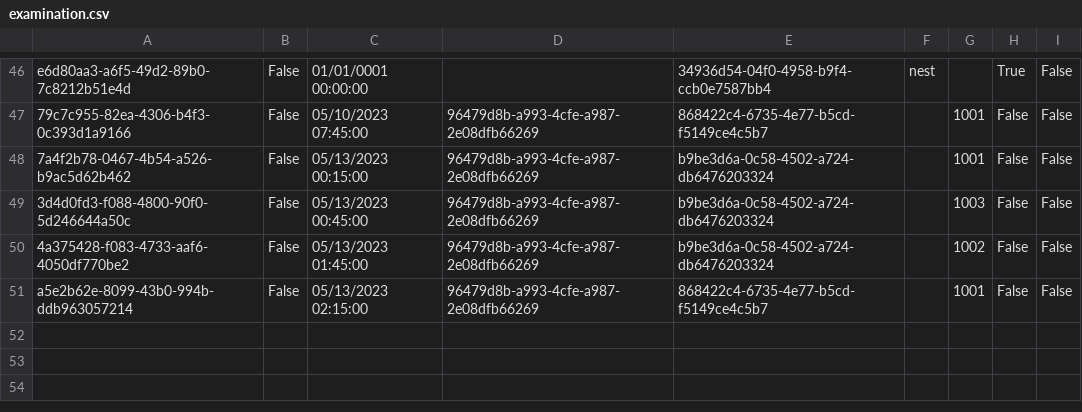
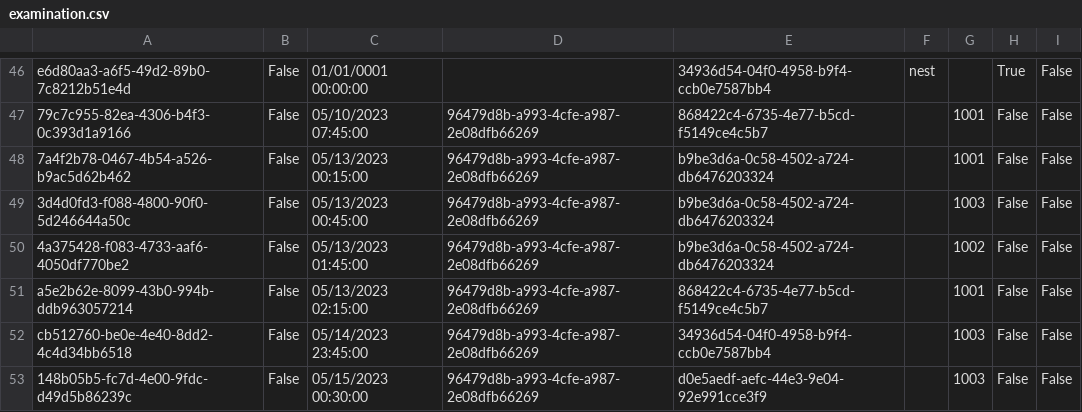
Before and after one commit to BulatovicBalsa/sims-project, a CSV file: Hospital/Data/examination.csv, drawn as a sheet; only a part is shown, gaps mark what is left out.

```diff
--- a/Hospital/Data/examination.csv
+++ b/Hospital/Data/examination.csv
@@ -51 +51,3 @@ e6d80aa3-a6f5-49d2-89b0-7c8212b51e4d,False,01/01/0001 00:00:00,,34936d54-04f0-49
 a5e2b62e-8099-43b0-994b-ddb963057214,False,05/13/2023 02:15:00,96479d8b-a993-4cfe-a987-2e08dfb66269,868422c4-6735-4e77-b5cd-f5149ce4c5b7,,1001,False,False
+cb512760-be0e-4e40-8dd2-4c4d34bb6518,False,05/14/2023 23:45:00,96479d8b-a993-4cfe-a987-2e08dfb66269,34936d54-04f0-4958-b9f4-ccb0e7587bb4,,1003,False,False
+148b05b5-fc7d-4e00-9fdc-d49d5b86239c,False,05/15/2023 00:30:00,96479d8b-a993-4cfe-a987-2e08dfb66269,d0e5aedf-aefc-44e3-9e04-92e991cce3f9,,1003,False,False
```
Also changed, not shown: Hospital/Data/patients.csv, 9 other files.
